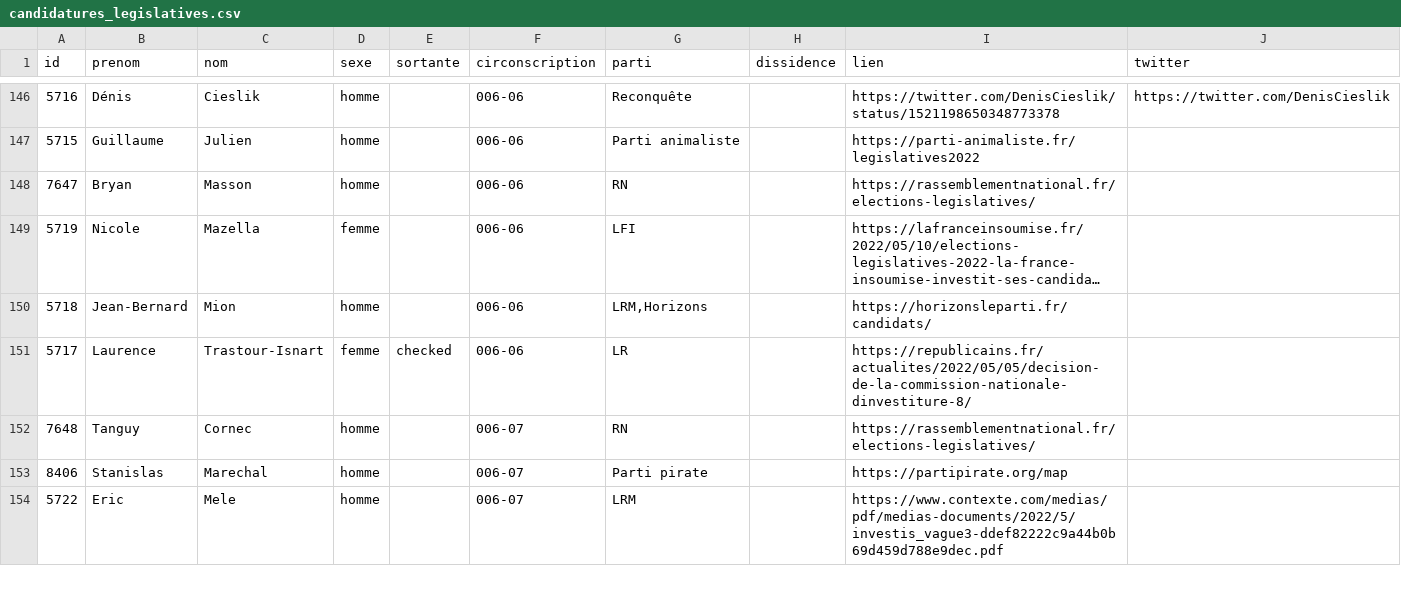
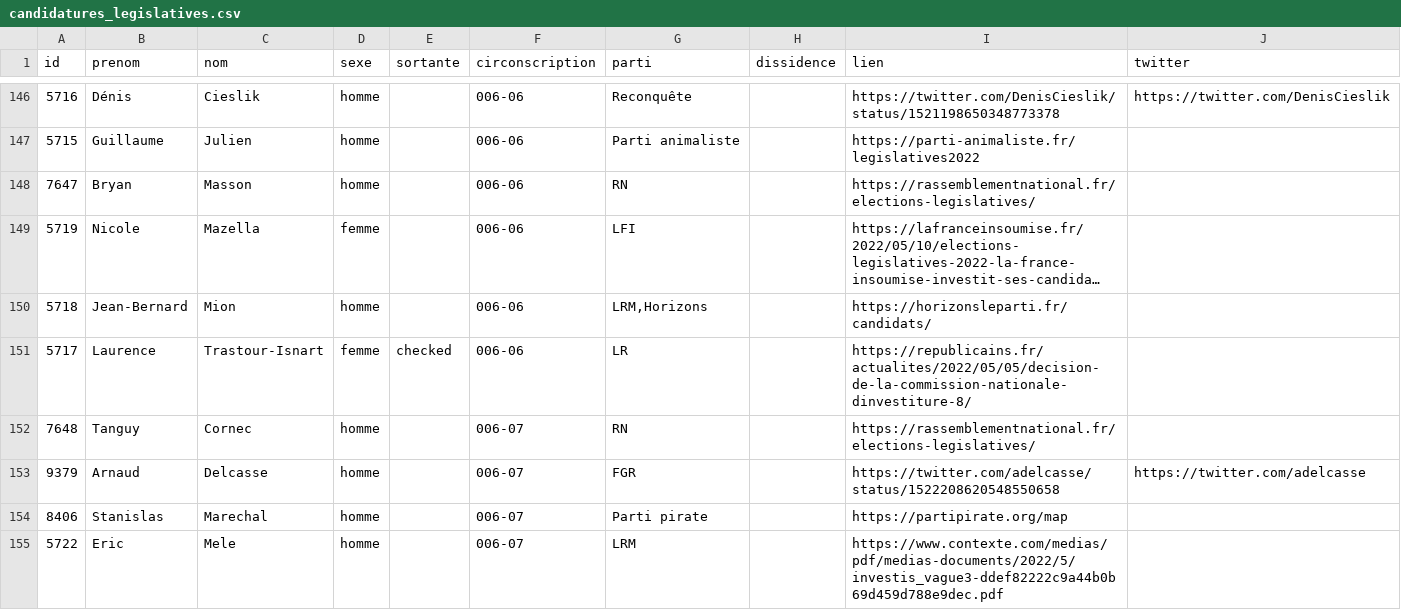
Before and after one commit to nsppolls/nsppolls, a CSV file: donnees/candidatures_legislatives.csv, drawn as a sheet; only a part is shown, gaps mark what is left out; long unchanged cells end in …; the diff names each change by its address in the sheet, - before the commit and + after, or states it on an @@ line.

Commit message:
Add Arnaud Delcasse
Add Arnaud Delcasse (circo 0607)

```diff
--- a/donnees/candidatures_legislatives.csv
+++ b/donnees/candidatures_legislatives.csv
+row 153: 9379 | Arnaud | Delcasse | homme |  | 006-07 | FGR |  | https://twitter.com/adelcasse/status/1522208620548550658 | https://twitter.com/adelcasse
```
